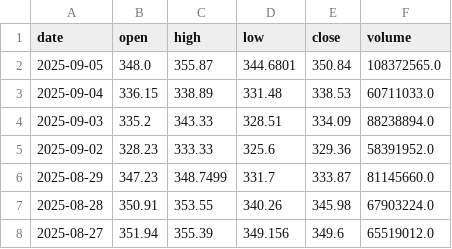
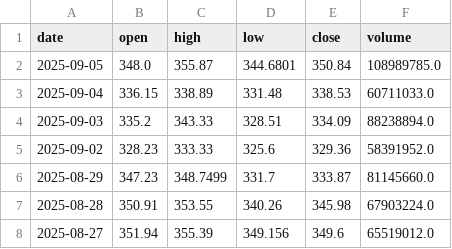
Before and after one commit to Chijex5/predictive-dashboard, a CSV file: data/raw/TSLA_daily.csv, drawn as a sheet; only a part is shown.

```diff
--- a/data/raw/TSLA_daily.csv
+++ b/data/raw/TSLA_daily.csv
@@ -1,3 +1,3 @@
 date,open,high,low,close,volume
-2025-09-05,348.0,355.87,344.6801,350.84,108372565.0
+2025-09-05,348.0,355.87,344.6801,350.84,108989785.0
 2025-09-04,336.15,338.89,331.48,338.53,60711033.0
```
